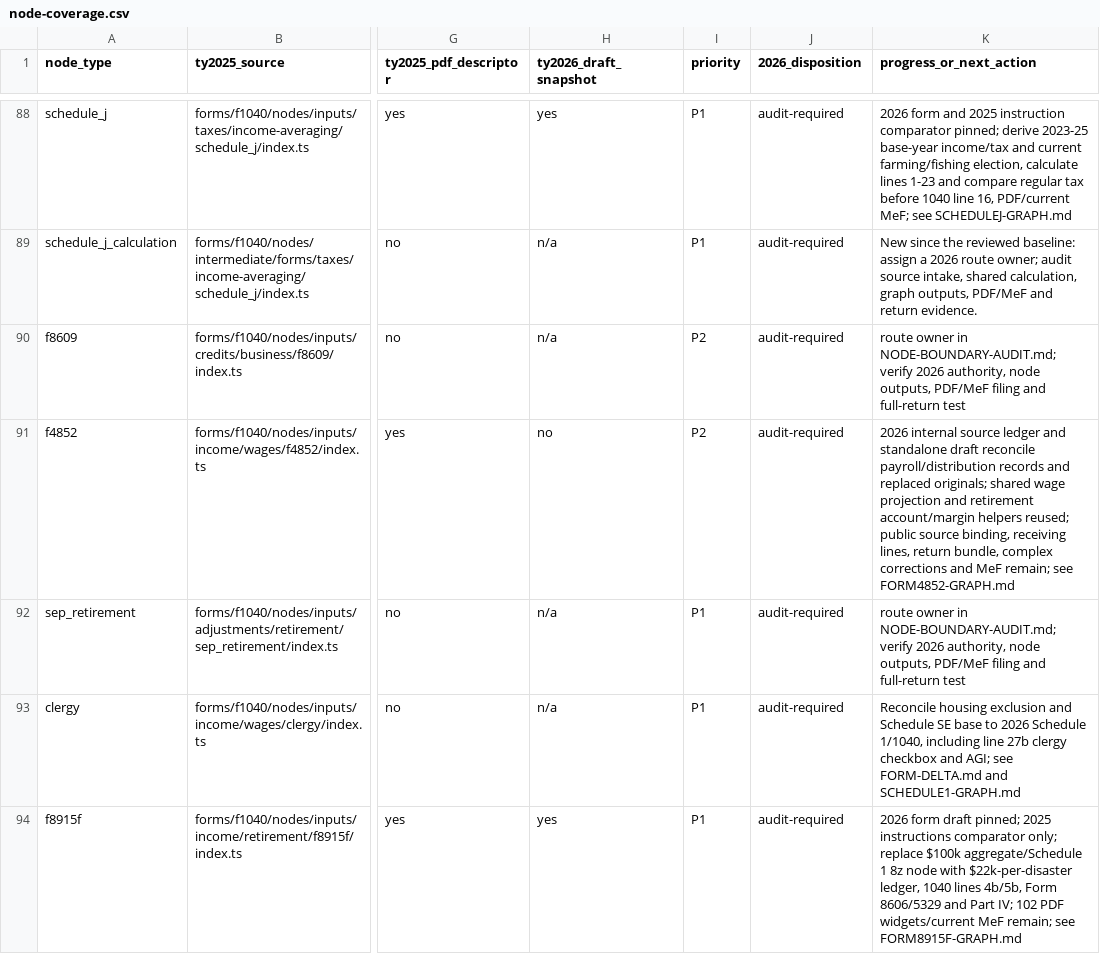
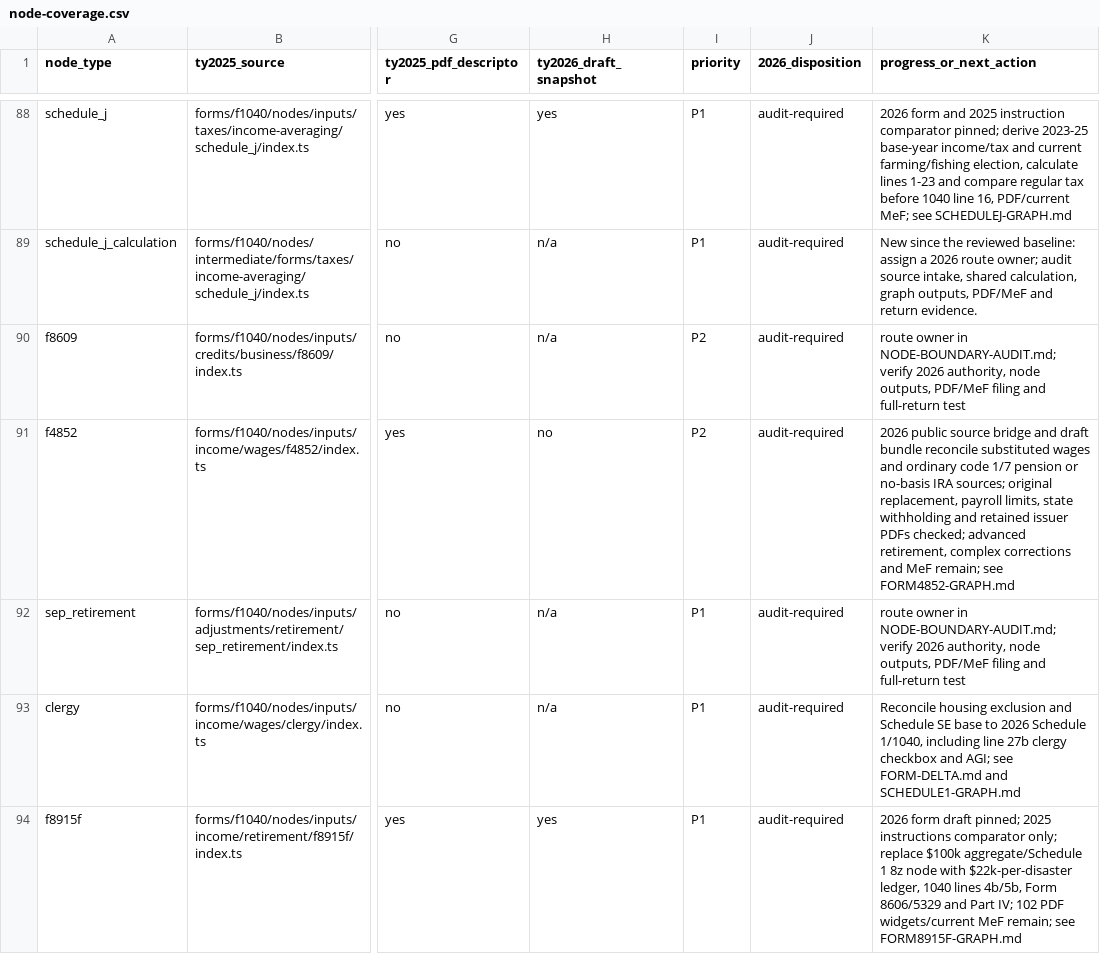
Before and after one commit to filedcom/opentax, a CSV file: docs/ty2026/inventories/node-coverage.csv, drawn as a sheet; only a part is shown, gaps mark what is left out; the diff names each change by its address in the sheet, - before the commit and + after, or states it on an @@ line.

```diff
--- a/docs/ty2026/inventories/node-coverage.csv
+++ b/docs/ty2026/inventories/node-coverage.csv
-K91 (progress_or_next_action): 2026 internal source ledger and standalone draft reconcile payroll/distribution records and replaced originals; shared wage projection and retirement account/margin helpers reused; public source binding, receiving lines, return bundle, complex corrections…
+K91 (progress_or_next_action): 2026 public source bridge and draft bundle reconcile substituted wages and ordinary code 1/7 pension or no-basis IRA sources; original replacement, payroll limits, state withholding and retained issuer PDFs checked; advanced retirement, complex corrections…
```
Also changed, not shown: docs/ty2026/inventories/graph-routes.csv, docs/ty2026/inventories/node-review.csv, 18 other files.
